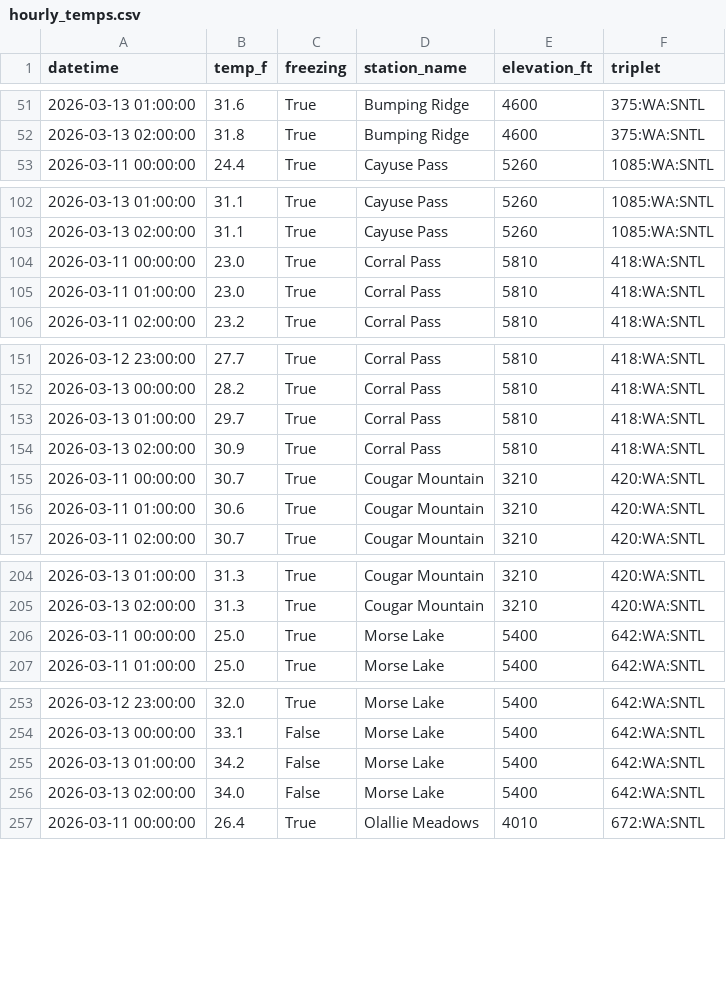
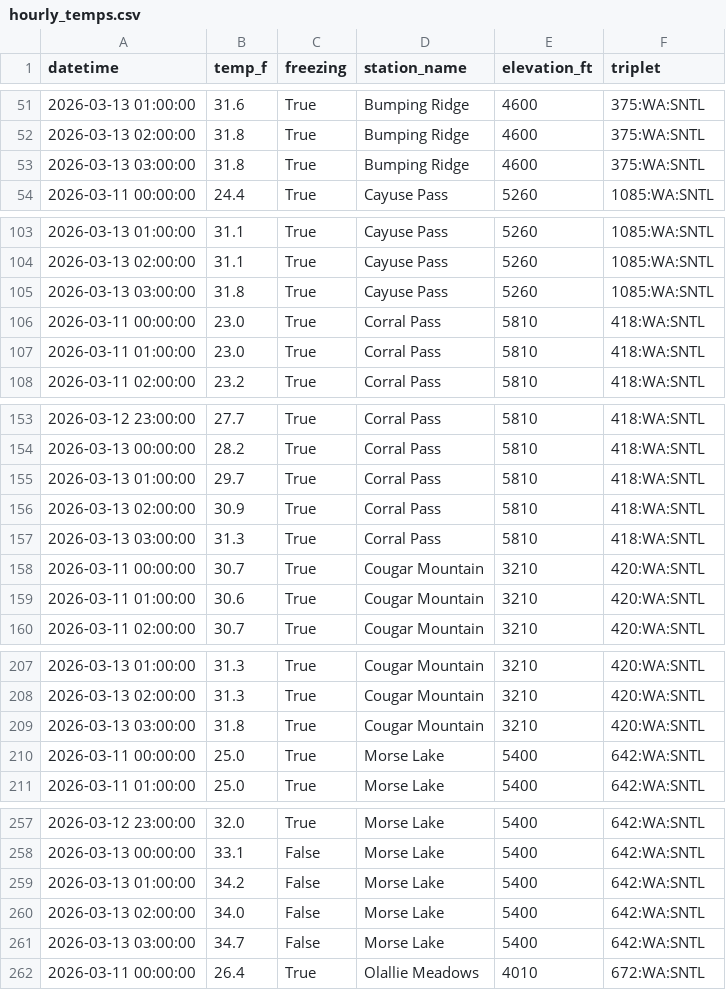
Before and after one commit to bdgroves/rainier-snowpack, a CSV file: data/processed/hourly_temps.csv, drawn as a sheet; only a part is shown, gaps mark what is left out; the diff covers the shown part only.

```diff
--- a/data/processed/hourly_temps.csv
+++ b/data/processed/hourly_temps.csv
@@ -52,2 +52,3 @@ datetime,temp_f,freezing,station_name,elevation_ft,triplet
 2026-03-13 02:00:00,31.8,True,Bumping Ridge,4600,375:WA:SNTL
+2026-03-13 03:00:00,31.8,True,Bumping Ridge,4600,375:WA:SNTL
 2026-03-11 00:00:00,24.4,True,Cayuse Pass,5260,1085:WA:SNTL
@@ -103,2 +104,3 @@ datetime,temp_f,freezing,station_name,elevation_ft,triplet
 2026-03-13 02:00:00,31.1,True,Cayuse Pass,5260,1085:WA:SNTL
+2026-03-13 03:00:00,31.8,True,Cayuse Pass,5260,1085:WA:SNTL
 2026-03-11 00:00:00,23.0,True,Corral Pass,5810,418:WA:SNTL
@@ -154,2 +156,3 @@ datetime,temp_f,freezing,station_name,elevation_ft,triplet
 2026-03-13 02:00:00,30.9,True,Corral Pass,5810,418:WA:SNTL
+2026-03-13 03:00:00,31.3,True,Corral Pass,5810,418:WA:SNTL
 2026-03-11 00:00:00,30.7,True,Cougar Mountain,3210,420:WA:SNTL
@@ -205,2 +208,3 @@ datetime,temp_f,freezing,station_name,elevation_ft,triplet
 2026-03-13 02:00:00,31.3,True,Cougar Mountain,3210,420:WA:SNTL
+2026-03-13 03:00:00,31.8,True,Cougar Mountain,3210,420:WA:SNTL
 2026-03-11 00:00:00,25.0,True,Morse Lake,5400,642:WA:SNTL
@@ -256,2 +260,3 @@ datetime,temp_f,freezing,station_name,elevation_ft,triplet
 2026-03-13 02:00:00,34.0,False,Morse Lake,5400,642:WA:SNTL
+2026-03-13 03:00:00,34.7,False,Morse Lake,5400,642:WA:SNTL
 2026-03-11 00:00:00,26.4,True,Olallie Meadows,4010,672:WA:SNTL
```
Also changed, not shown: 2 added rows elsewhere in this file, 2 other files.
